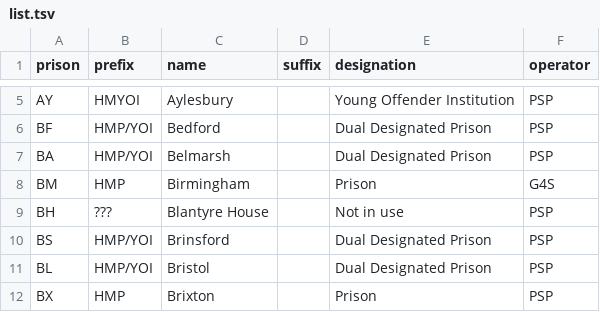
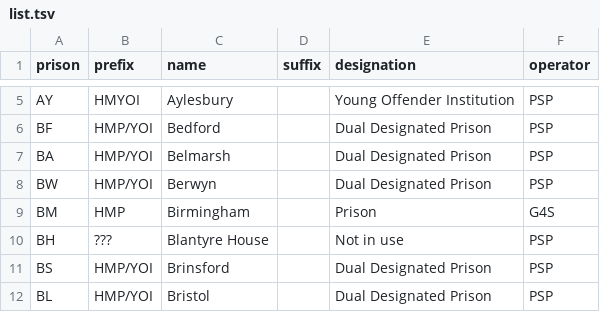
Before and after one commit to symroe/prison-estate-data, a TSV file: lists/prison-estate/list.tsv, drawn as a sheet; only a part is shown, gaps mark what is left out; the shorter side is filled out with more unchanged rows.

Commit message:
Add new prison to generated list

```diff
--- a/lists/prison-estate/list.tsv
+++ b/lists/prison-estate/list.tsv
@@ -7,2 +7,3 @@ BF	HMP/YOI	Bedford		Dual Designated Prison	PSP
 BA	HMP/YOI	Belmarsh		Dual Designated Prison	PSP
+BW	HMP/YOI	Berwyn		Dual Designated Prison	PSP
 BM	HMP	Birmingham		Prison	G4S
```
